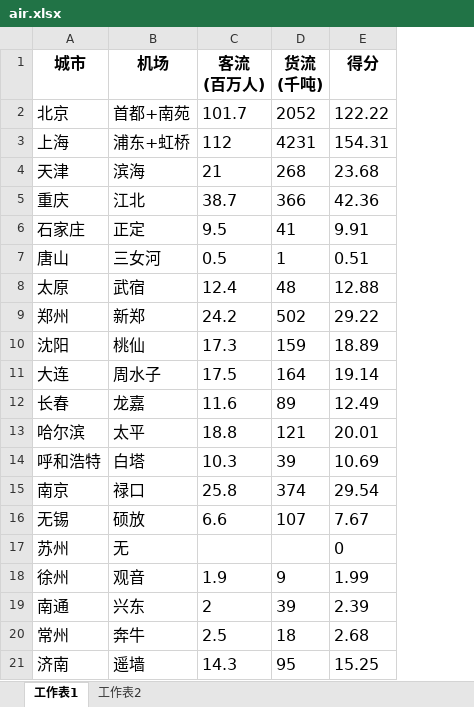
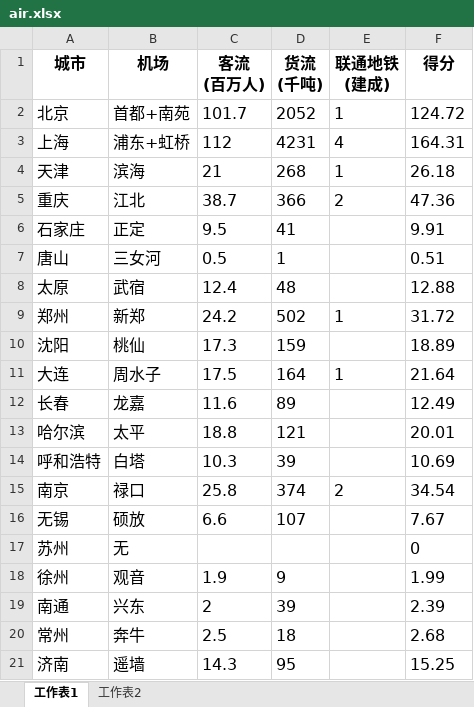
Before and after one commit to soneway/city-rank, an Excel workbook: air/air.xlsx, sheet 工作表1, drawn as a sheet; only a part is shown; values as stored, in another font and other column widths than the file's, no borders; addresses are those after the commit; the diff covers the shown part only; the diff names each change by its address in the sheet, - before the commit and + after, or states it on an @@ line.

```diff
--- a/air/air.xlsx (sheet 工作表1)
+++ b/air/air.xlsx (sheet 工作表1)
+column E (联通地铁 (建成)), rows 2-15: 1 | 4 | 1 | 2 |  |  |  | 1 |  | 1 |  |  |  | 2
-F2 (得分): 122.22
+F2 (得分): 124.72
-F3 (得分): 154.31
+F3 (得分): 164.31
-F4 (得分): 23.68
+F4 (得分): 26.18
-F5 (得分): 42.36
+F5 (得分): 47.36
-F9 (得分): 29.22
+F9 (得分): 31.72
-F11 (得分): 19.14
+F11 (得分): 21.64
-F15 (得分): 29.54
+F15 (得分): 34.54
```
Also changed, not shown: 8 edited cells elsewhere in this sheet, sheet 工作表2, formulas that keep their value, railway/station.xlsx.
